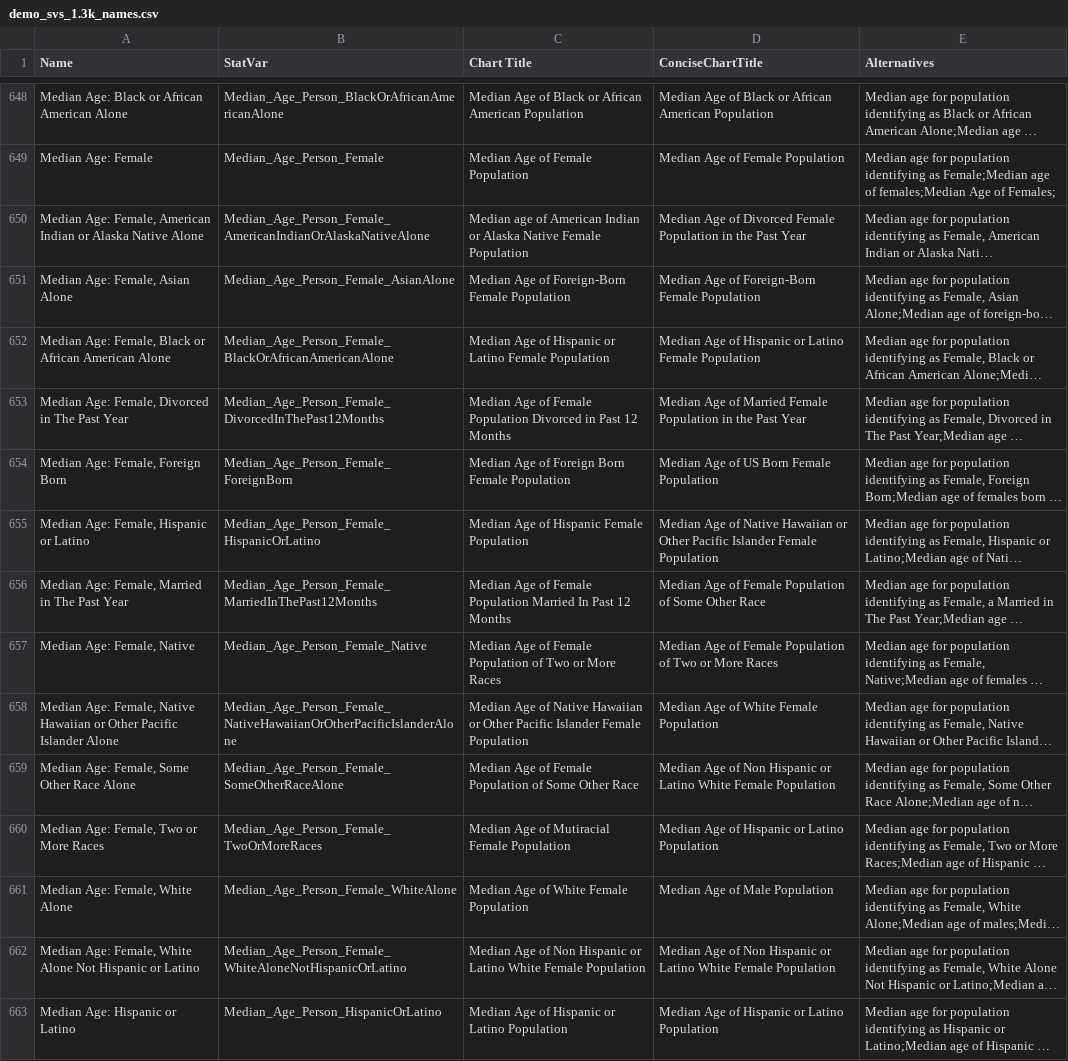
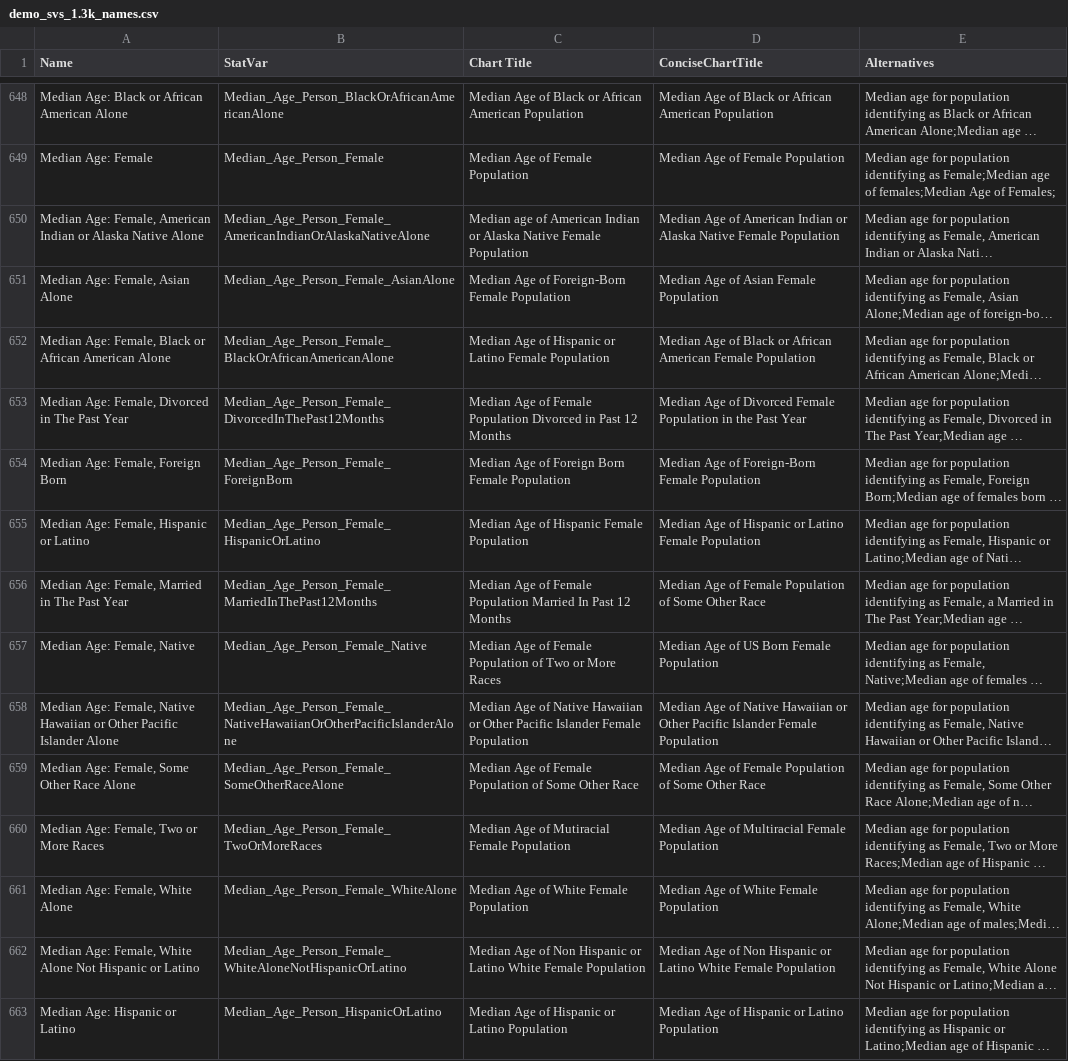
Before and after one commit to saurabh-csufi/website, a CSV file: tools/nl/titles/demo_svs_1.3k_names.csv, drawn as a sheet; only a part is shown, gaps mark what is left out; long unchanged cells end in …; the diff names each change by its address in the sheet, - before the commit and + after, or states it on an @@ line.

Commit message:
Reorder chart titles for median age of female population svs (#2553)
Somehow these got scrambled... reordered them to match the correct SV.

```diff
--- a/tools/nl/titles/demo_svs_1.3k_names.csv
+++ b/tools/nl/titles/demo_svs_1.3k_names.csv
-D650 (ConciseChartTitle): …Age of Divorced Female Population in the Past Year
+D650 (ConciseChartTitle): …Age of American Indian or Alaska Native Female Population
-D651 (ConciseChartTitle): Median Age of Foreign-Born Female Population
+D651 (ConciseChartTitle): Median Age of Asian Female Population
-D652 (ConciseChartTitle): …Age of Hispanic or Latino Female Population
+D652 (ConciseChartTitle): …Age of Black or African American Female Population
-D653 (ConciseChartTitle): …Age of Married Female Population…
+D653 (ConciseChartTitle): …Age of Divorced Female Population…
-D654 (ConciseChartTitle): Median Age of US Born Female Population
+D654 (ConciseChartTitle): Median Age of Foreign-Born Female Population
-D655 (ConciseChartTitle): …Age of Native Hawaiian or Other Pacific Islander Female Population
+D655 (ConciseChartTitle): …Age of Hispanic or Latino Female Population
-D657 (ConciseChartTitle): …Age of Female Population of Two or More Races
+D657 (ConciseChartTitle): …Age of US Born Female Population
-D658 (ConciseChartTitle): …Age of White Female Population
+D658 (ConciseChartTitle): …Age of Native Hawaiian or Other Pacific Islander Female Population
-D659 (ConciseChartTitle): …Age of Non Hispanic or Latino White Female Population
+D659 (ConciseChartTitle): …Age of Female Population of Some Other Race
-D660 (ConciseChartTitle): Median Age of Hispanic or Latino Population
+D660 (ConciseChartTitle): Median Age of Multiracial Female Population
-D661 (ConciseChartTitle): Median Age of Male Population
+D661 (ConciseChartTitle): Median Age of White Female Population
```
Also changed, not shown: 1 other file.
